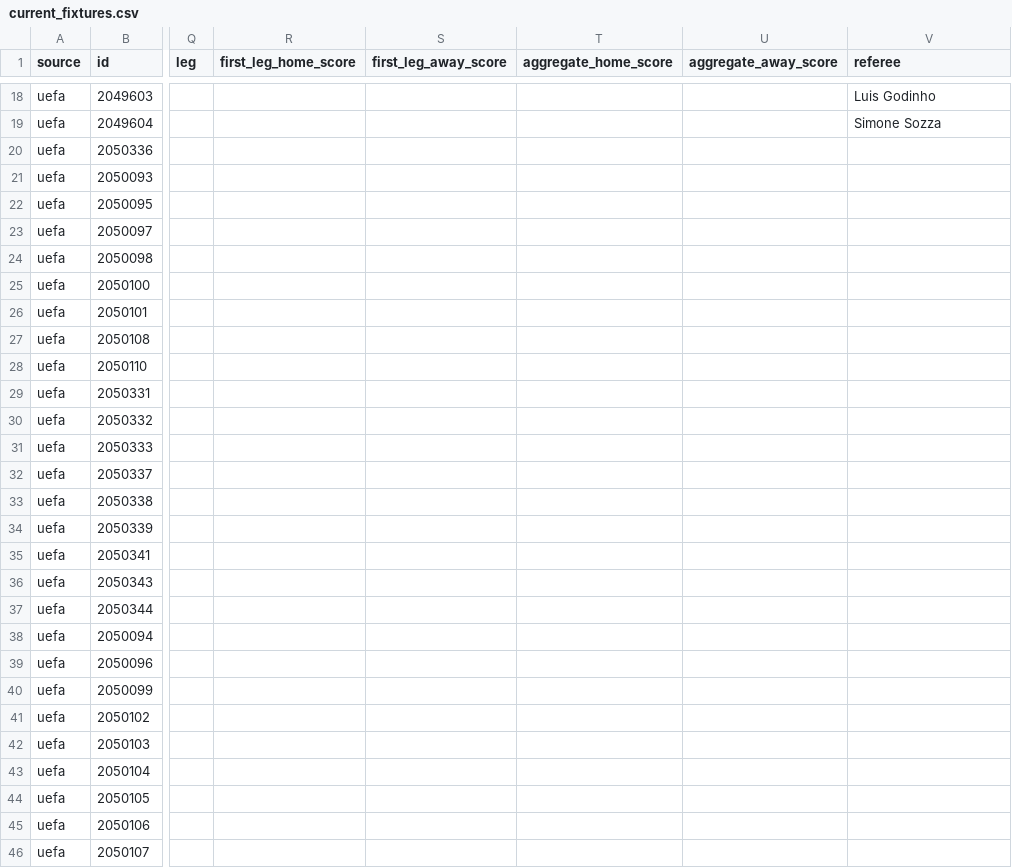
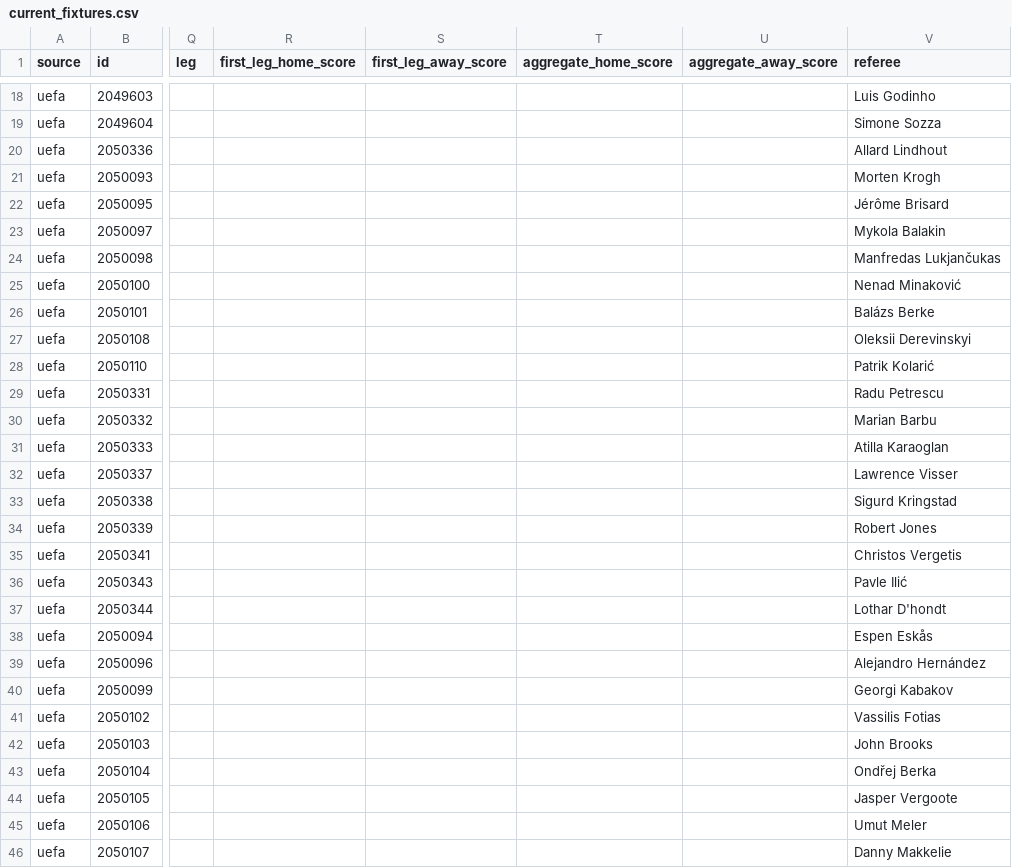
Before and after one commit to bogdasovandrej/xg-edge, a CSV file: reports/live/current_fixtures.csv, drawn as a sheet; only a part is shown, gaps mark what is left out; the diff covers the shown part only; the diff names each change by its address in the sheet, - before the commit and + after, or states it on an @@ line.

```diff
--- a/reports/live/current_fixtures.csv
+++ b/reports/live/current_fixtures.csv
-V20 (referee): (empty)
+V20 (referee): Allard Lindhout
-V21 (referee): (empty)
+V21 (referee): Morten Krogh
-V22 (referee): (empty)
+V22 (referee): Jérôme Brisard
-V23 (referee): (empty)
+V23 (referee): Mykola Balakin
-V24 (referee): (empty)
+V24 (referee): Manfredas Lukjančukas
-V25 (referee): (empty)
+V25 (referee): Nenad Minaković
-V26 (referee): (empty)
+V26 (referee): Balázs Berke
-V27 (referee): (empty)
+V27 (referee): Oleksii Derevinskyi
-V28 (referee): (empty)
+V28 (referee): Patrik Kolarić
-V29 (referee): (empty)
+V29 (referee): Radu Petrescu
-V30 (referee): (empty)
+V30 (referee): Marian Barbu
-V31 (referee): (empty)
+V31 (referee): Atilla Karaoglan
-V32 (referee): (empty)
+V32 (referee): Lawrence Visser
-V33 (referee): (empty)
+V33 (referee): Sigurd Kringstad
-V34 (referee): (empty)
+V34 (referee): Robert Jones
-V35 (referee): (empty)
+V35 (referee): Christos Vergetis
-V36 (referee): (empty)
+V36 (referee): Pavle Ilić
-V37 (referee): (empty)
+V37 (referee): Lothar D'hondt
-V38 (referee): (empty)
+V38 (referee): Espen Eskås
-V39 (referee): (empty)
+V39 (referee): Alejandro Hernández
-V40 (referee): (empty)
+V40 (referee): Georgi Kabakov
-V41 (referee): (empty)
+V41 (referee): Vassilis Fotias
-V42 (referee): (empty)
+V42 (referee): John Brooks
-V43 (referee): (empty)
+V43 (referee): Ondřej Berka
-V44 (referee): (empty)
+V44 (referee): Jasper Vergoote
-V45 (referee): (empty)
+V45 (referee): Umut Meler
-V46 (referee): (empty)
+V46 (referee): Danny Makkelie
```
Also changed, not shown: 9 edited cells elsewhere in this file, 7 other files.
